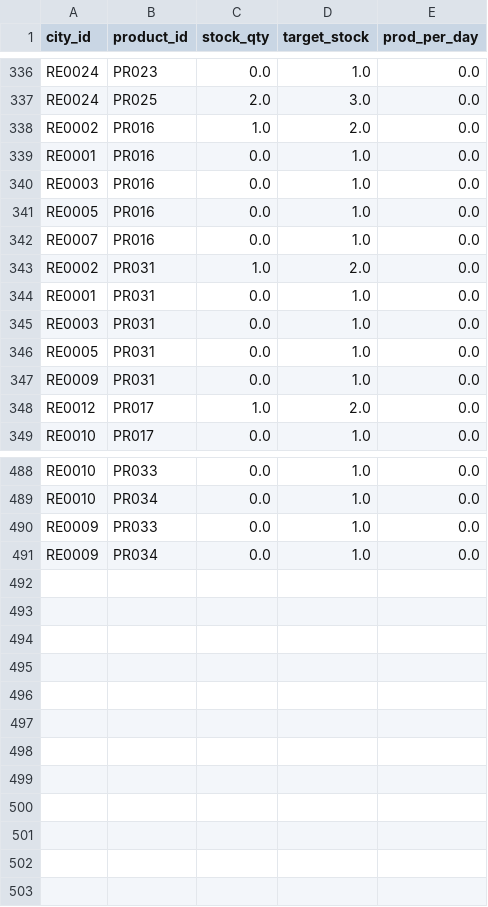
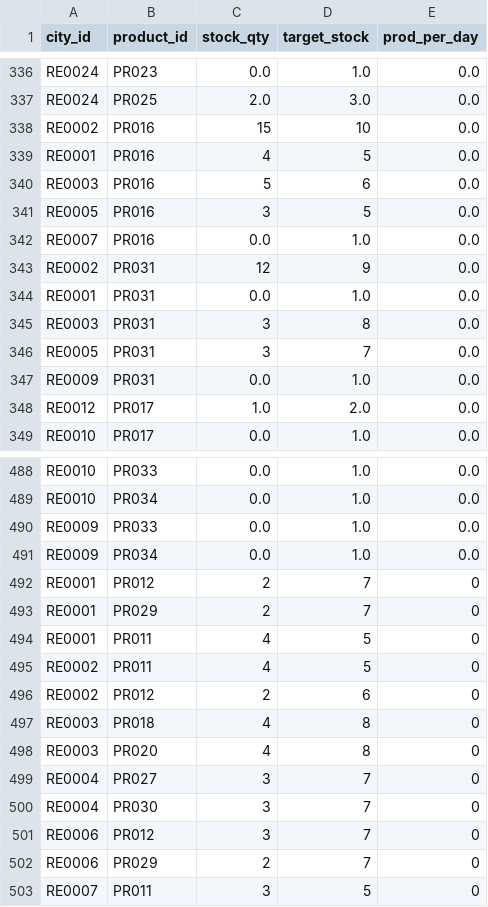
Before and after one commit to endbreakgt-jpg/guild-of-merchants, a CSV file: data/city_stock.csv, drawn as a sheet; only a part is shown, gaps mark what is left out; the diff covers the shown part only.

```diff
--- a/data/city_stock.csv
+++ b/data/city_stock.csv
@@ -337,11 +337,11 @@ RE0024,PR023,0.0,1.0,0.0
 RE0024,PR025,2.0,3.0,0.0
-RE0002,PR016,1.0,2.0,0.0
-RE0001,PR016,0.0,1.0,0.0
-RE0003,PR016,0.0,1.0,0.0
-RE0005,PR016,0.0,1.0,0.0
+RE0002,PR016,15,10,0.0
+RE0001,PR016,4,5,0.0
+RE0003,PR016,5,6,0.0
+RE0005,PR016,3,5,0.0
 RE0007,PR016,0.0,1.0,0.0
-RE0002,PR031,1.0,2.0,0.0
+RE0002,PR031,12,9,0.0
 RE0001,PR031,0.0,1.0,0.0
-RE0003,PR031,0.0,1.0,0.0
-RE0005,PR031,0.0,1.0,0.0
+RE0003,PR031,3,8,0.0
+RE0005,PR031,3,7,0.0
 RE0009,PR031,0.0,1.0,0.0
@@ -491 +491,13 @@ RE0009,PR033,0.0,1.0,0.0
 RE0009,PR034,0.0,1.0,0.0
+RE0001,PR012,2,7,0
+RE0001,PR029,2,7,0
+RE0001,PR011,4,5,0
+RE0002,PR011,4,5,0
+RE0002,PR012,2,6,0
+RE0003,PR018,4,8,0
+RE0003,PR020,4,8,0
+RE0004,PR027,3,7,0
+RE0004,PR030,3,7,0
+RE0006,PR012,3,7,0
+RE0006,PR029,2,7,0
+RE0007,PR011,3,5,0
```
Also changed, not shown: 101 edited cells elsewhere in this file, data/industries.csv, data/product_consume_rule.csv.
